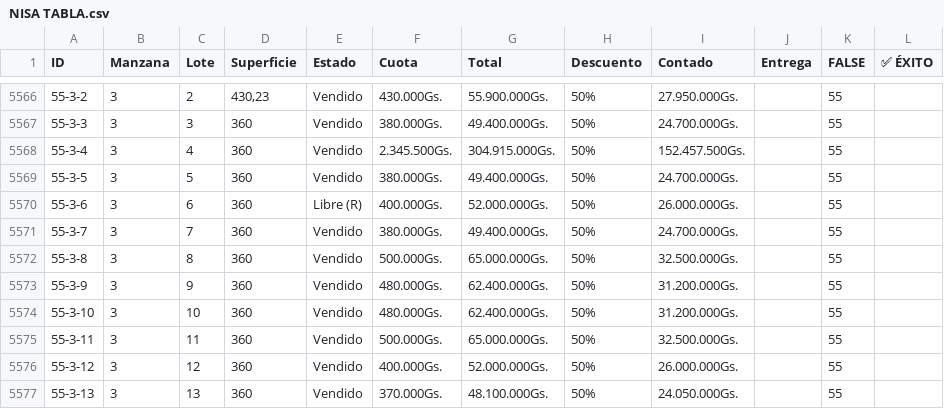
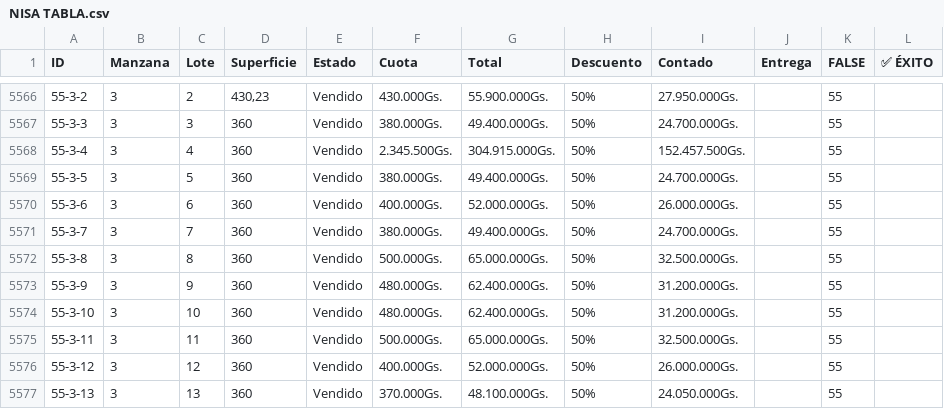
Before and after one commit to NISAWEBAPP/WEB-APP, a CSV file: NISA TABLA.csv, drawn as a sheet; only a part is shown, gaps mark what is left out.

Commit message:
Update from Sheet: 19/1/2026, 9:27:32 a.m.

```diff
--- a/NISA TABLA.csv
+++ b/NISA TABLA.csv
@@ -5569,3 +5569,3 @@ ID,Manzana,Lote,Superficie,Estado,Cuota,Total,Descuento,Contado,Entrega ,FALSE,
 55-3-5,3,5,360,Vendido,380.000Gs.,49.400.000Gs.,50%,24.700.000Gs.,,55,
-55-3-6,3,6,360,Libre (R),400.000Gs.,52.000.000Gs.,50%,26.000.000Gs.,,55,
+55-3-6,3,6,360,Vendido,400.000Gs.,52.000.000Gs.,50%,26.000.000Gs.,,55,
 55-3-7,3,7,360,Vendido,380.000Gs.,49.400.000Gs.,50%,24.700.000Gs.,,55,
```
